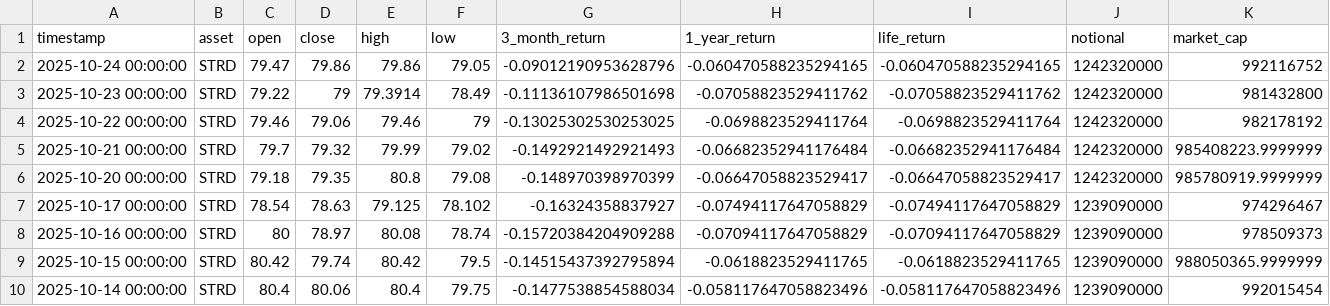
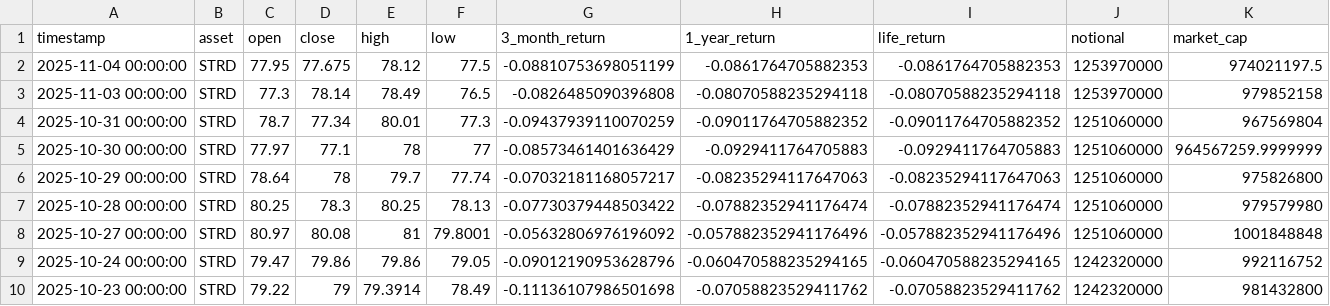
Before and after one commit to posix4e/btc-mnav-rainbow, a CSV file: STRD.csv, drawn as a sheet; only a part is shown; the shorter side is filled out with more unchanged rows; rows hold the shown columns only; the diff names each change by its address in the sheet, - before the commit and + after, or states it on an @@ line.

```diff
--- a/STRD.csv
+++ b/STRD.csv
+row 2: 2025-11-04 00:00:00 | STRD | 77.95 | 77.675 | 78.12 | 77.5 | -0.08810753698051199 | -0.0861764705882353 | -0.0861764705882353 | 1253970000 | 974021197.5
+row 3: 2025-11-03 00:00:00 | STRD | 77.3 | 78.14 | 78.49 | 76.5 | -0.0826485090396808 | -0.08070588235294118 | -0.08070588235294118 | 1253970000 | 979852158
+row 4: 2025-10-31 00:00:00 | STRD | 78.7 | 77.34 | 80.01 | 77.3 | -0.09437939110070259 | -0.09011764705882352 | -0.09011764705882352 | 1251060000 | 967569804
+row 5: 2025-10-30 00:00:00 | STRD | 77.97 | 77.1 | 78 | 77 | -0.08573461401636429 | -0.0929411764705883 | -0.0929411764705883 | 1251060000 | 964567259.9999999
+row 6: 2025-10-29 00:00:00 | STRD | 78.64 | 78 | 79.7 | 77.74 | -0.07032181168057217 | -0.08235294117647063 | -0.08235294117647063 | 1251060000 | 975826800
+row 7: 2025-10-28 00:00:00 | STRD | 80.25 | 78.3 | 80.25 | 78.13 | -0.07730379448503422 | -0.07882352941176474 | -0.07882352941176474 | 1251060000 | 979579980
+row 8: 2025-10-27 00:00:00 | STRD | 80.97 | 80.08 | 81 | 79.8001 | -0.05632806976196092 | -0.057882352941176496 | -0.057882352941176496 | 1251060000 | 1001848848
```
Also changed, not shown: MSTR.csv, STRC.csv, 2 other files.
